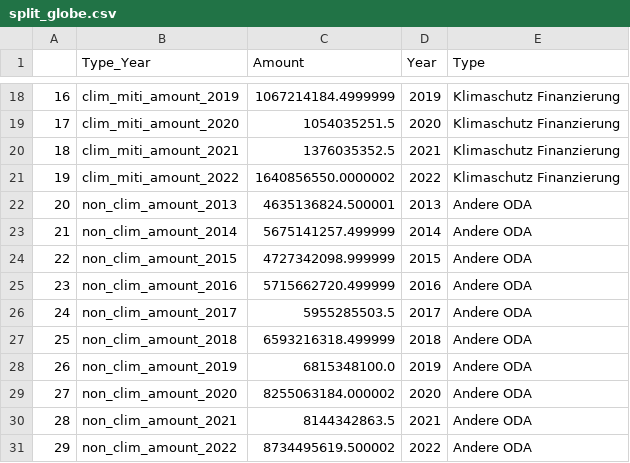
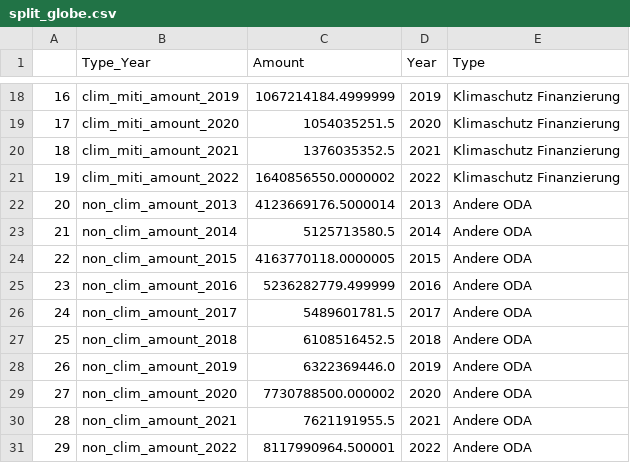
Before and after one commit to Samuel-Drewes/KlimaPortfolios, a CSV file: upload_data/split_globe.csv, drawn as a sheet; only a part is shown, gaps mark what is left out.

```diff
--- a/upload_data/split_globe.csv
+++ b/upload_data/split_globe.csv
@@ -21,11 +21,11 @@
 19,clim_miti_amount_2022,1640856550.0000002,2022,Klimaschutz Finanzierung
-20,non_clim_amount_2013,4635136824.500001,2013,Andere ODA
-21,non_clim_amount_2014,5675141257.499999,2014,Andere ODA
-22,non_clim_amount_2015,4727342098.999999,2015,Andere ODA
-23,non_clim_amount_2016,5715662720.499999,2016,Andere ODA
-24,non_clim_amount_2017,5955285503.5,2017,Andere ODA
-25,non_clim_amount_2018,6593216318.499999,2018,Andere ODA
-26,non_clim_amount_2019,6815348100.0,2019,Andere ODA
-27,non_clim_amount_2020,8255063184.000002,2020,Andere ODA
-28,non_clim_amount_2021,8144342863.5,2021,Andere ODA
-29,non_clim_amount_2022,8734495619.500002,2022,Andere ODA
+20,non_clim_amount_2013,4123669176.5000014,2013,Andere ODA
+21,non_clim_amount_2014,5125713580.5,2014,Andere ODA
+22,non_clim_amount_2015,4163770118.0000005,2015,Andere ODA
+23,non_clim_amount_2016,5236282779.499999,2016,Andere ODA
+24,non_clim_amount_2017,5489601781.5,2017,Andere ODA
+25,non_clim_amount_2018,6108516452.5,2018,Andere ODA
+26,non_clim_amount_2019,6322369446.0,2019,Andere ODA
+27,non_clim_amount_2020,7730788500.000002,2020,Andere ODA
+28,non_clim_amount_2021,7621191955.5,2021,Andere ODA
+29,non_clim_amount_2022,8117990964.500001,2022,Andere ODA
```
Also changed, not shown: 4 other files.
